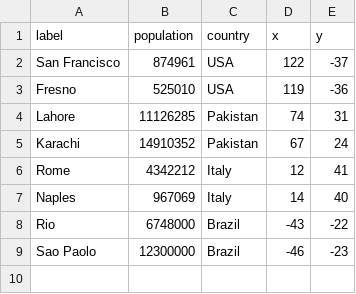
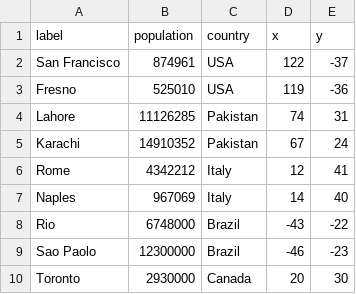
Before and after one commit to andrewphm/d3-tutorial, a CSV file: data/cities.csv, drawn as a sheet.

```diff
--- a/data/cities.csv
+++ b/data/cities.csv
@@ -9 +9,2 @@
 "Sao Paolo",12300000,"Brazil",-46,-23
+"Toronto",2930000,"Canada",20,30
```
Also changed, not shown: 1 other file.
